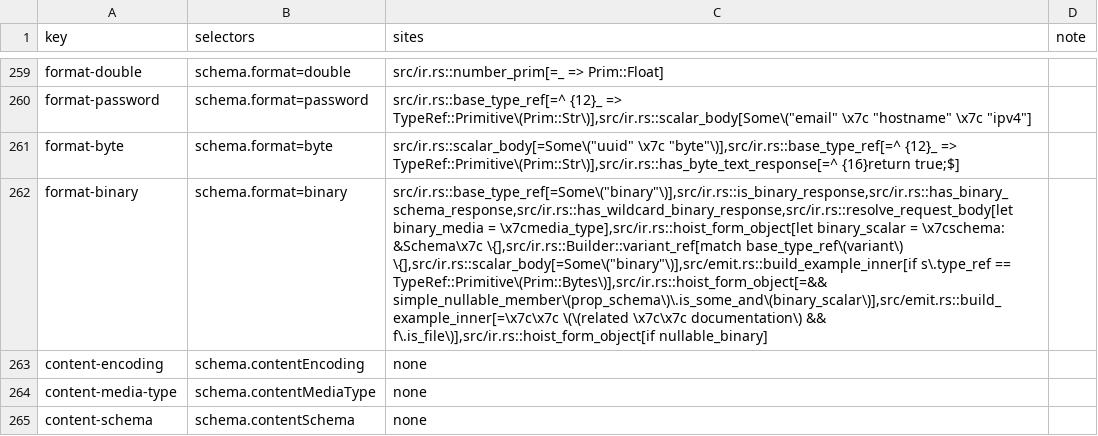
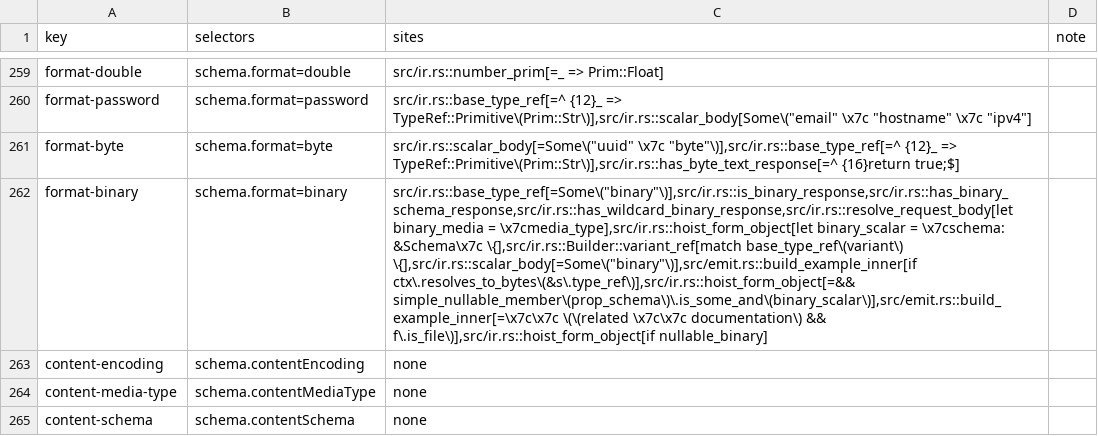
Before and after one commit to nickderobertis/crozier, a TSV file: docs/openapi-surface/golden-reach-sites.tsv, drawn as a sheet; only a part is shown, gaps mark what is left out; the diff names each change by its address in the sheet, - before the commit and + after, or states it on an @@ line.

```diff
--- a/docs/openapi-surface/golden-reach-sites.tsv
+++ b/docs/openapi-surface/golden-reach-sites.tsv
-C262 (sites): …base_type_ref\(variant\) \{],src/ir.rs::scalar_body[=Some\("binary"\)],src/emit.rs::build_example_inner[if s\.type_ref == TypeRef::Primitive\(Prim::Bytes\)],src/ir.rs::hoist_form_object[=&& simple_nullable_member\(prop_schema\)\.is_some_and\(binary_scalar\)],src/emit.rs::build_example_inner[=\x7c\x7c \(\(related…
+C262 (sites): …base_type_ref\(variant\) \{],src/ir.rs::scalar_body[=Some\("binary"\)],src/emit.rs::build_example_inner[if ctx\.resolves_to_bytes\(&s\.type_ref\)],src/ir.rs::hoist_form_object[=&& simple_nullable_member\(prop_schema\)\.is_some_and\(binary_scalar\)],src/emit.rs::build_example_inner[=\x7c\x7c \(\(related…
```
Also changed, not shown: docs/openapi-surface/handwritten-reach.tsv, docs/openapi-surface/witness-search-fixture-only-schemas-continuation/previously-unscreened.tsv, 12 other files.
